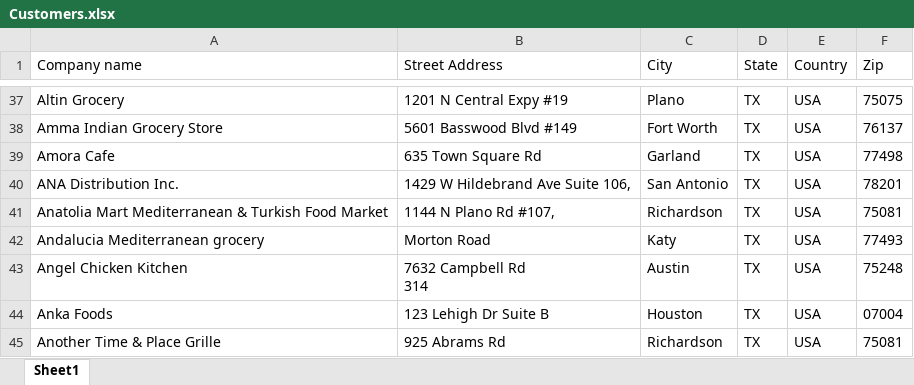
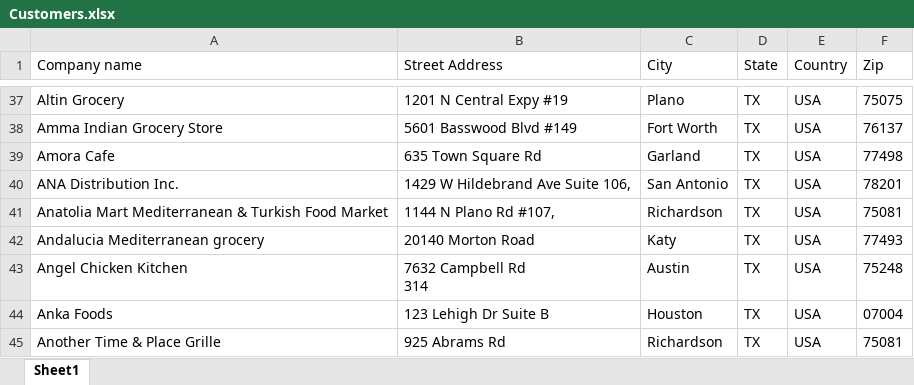
Before and after one commit to Yrysbaev/makro-route, an Excel workbook: Customers.xlsx, sheet Sheet1, drawn as a sheet; only a part is shown, gaps mark what is left out; values as stored, in another font and other column widths than the file's, no borders; the diff names each change by its address in the sheet, - before the commit and + after, or states it on an @@ line.

```diff
--- a/Customers.xlsx (sheet Sheet1)
+++ b/Customers.xlsx (sheet Sheet1)
-B42 (Street Address): Morton Road
+B42 (Street Address): 20140 Morton Road
```
Also changed, not shown: 2 other files.
